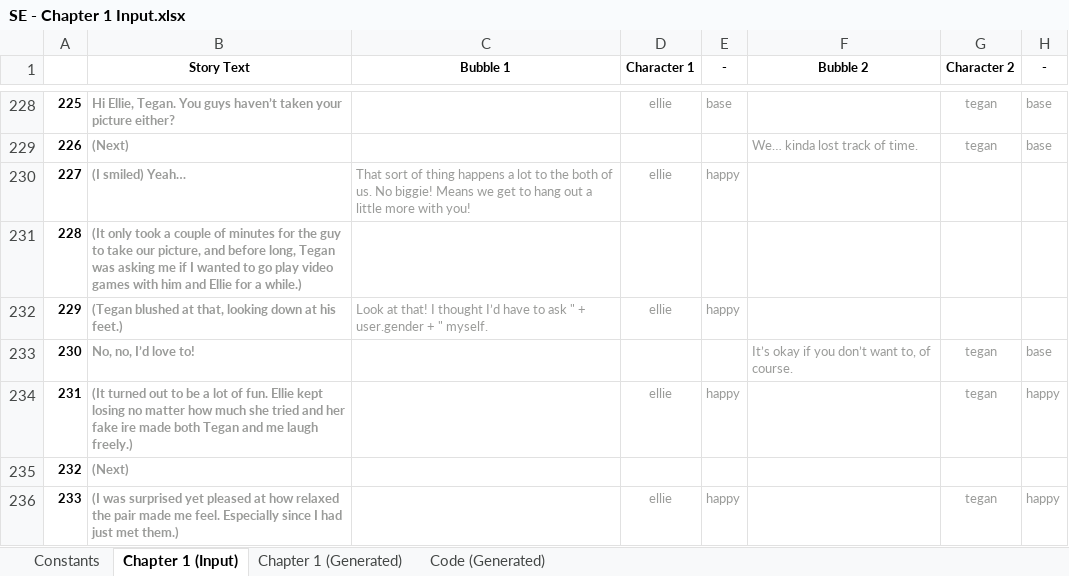
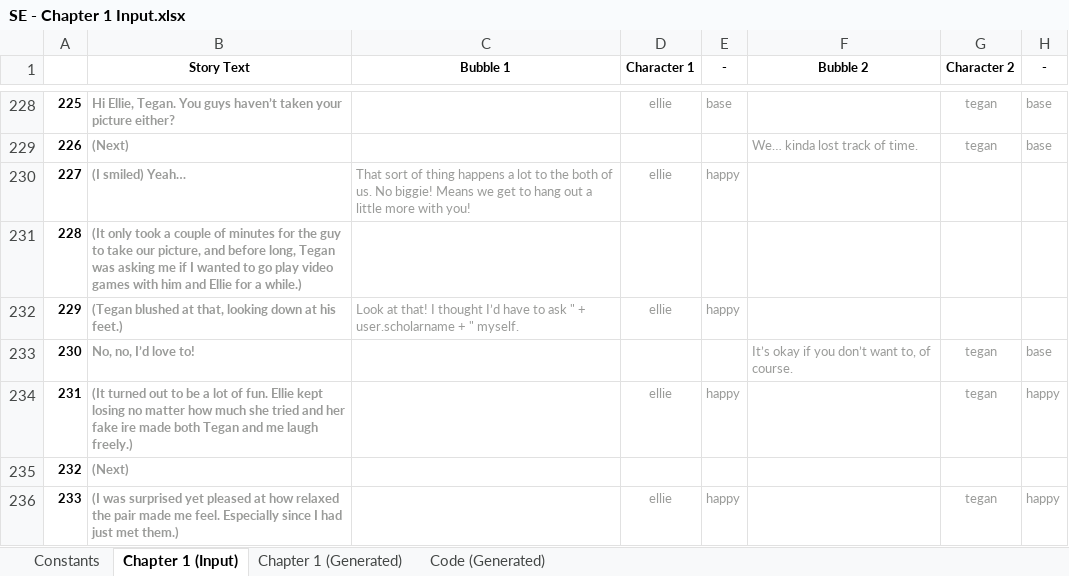
Before and after one commit to Lightshadow226/se, an Excel workbook: chapters (excel)/SE - Chapter 1 Input.xlsx, sheet Chapter 1 (Input), drawn as a sheet; only a part is shown, gaps mark what is left out; values as stored, in another font and other column widths than the file's, no borders; conditional formats not drawn; the diff names each change by its address in the sheet, - before the commit and + after, or states it on an @@ line.

```diff
--- a/chapters (excel)/SE - Chapter 1 Input.xlsx (sheet Chapter 1 (Input))
+++ b/chapters (excel)/SE - Chapter 1 Input.xlsx (sheet Chapter 1 (Input))
-C232 (Bubble 1): …" + user.gender + "…
+C232 (Bubble 1): …" + user.scholarname + "…
```
Also changed, not shown: sheet Chapter 1 (Generated), sheet Code (Generated), 18 other files.
